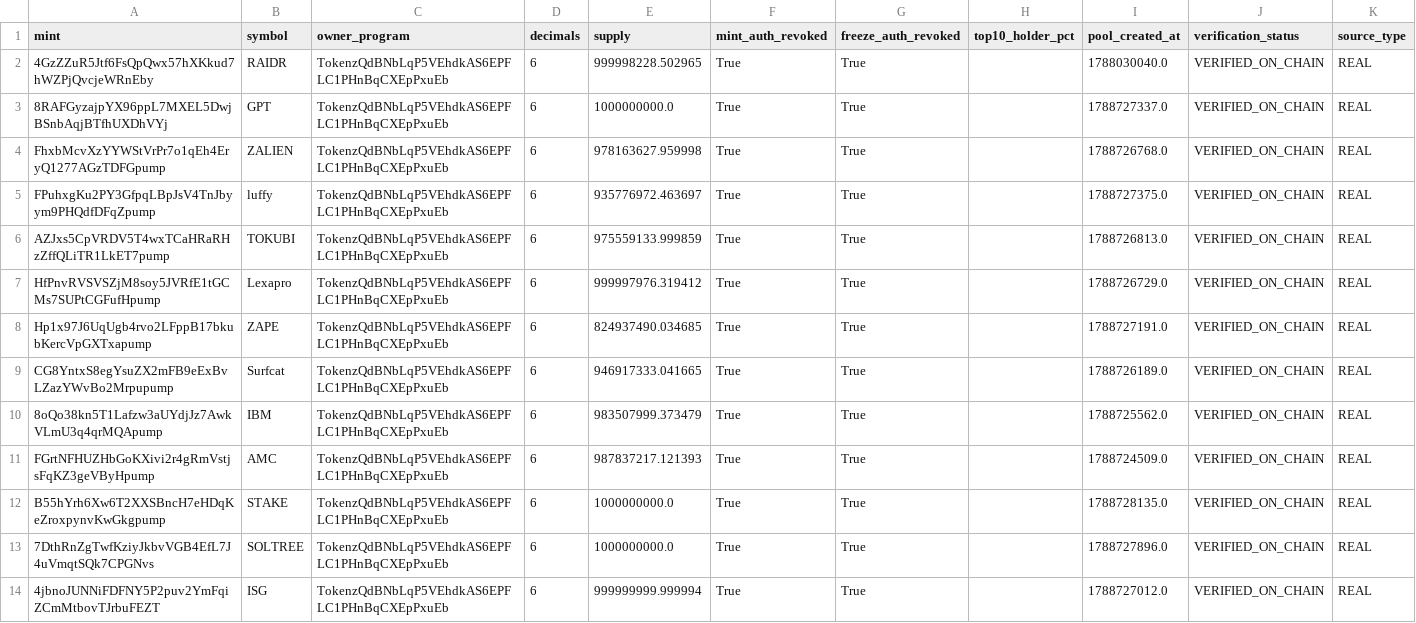
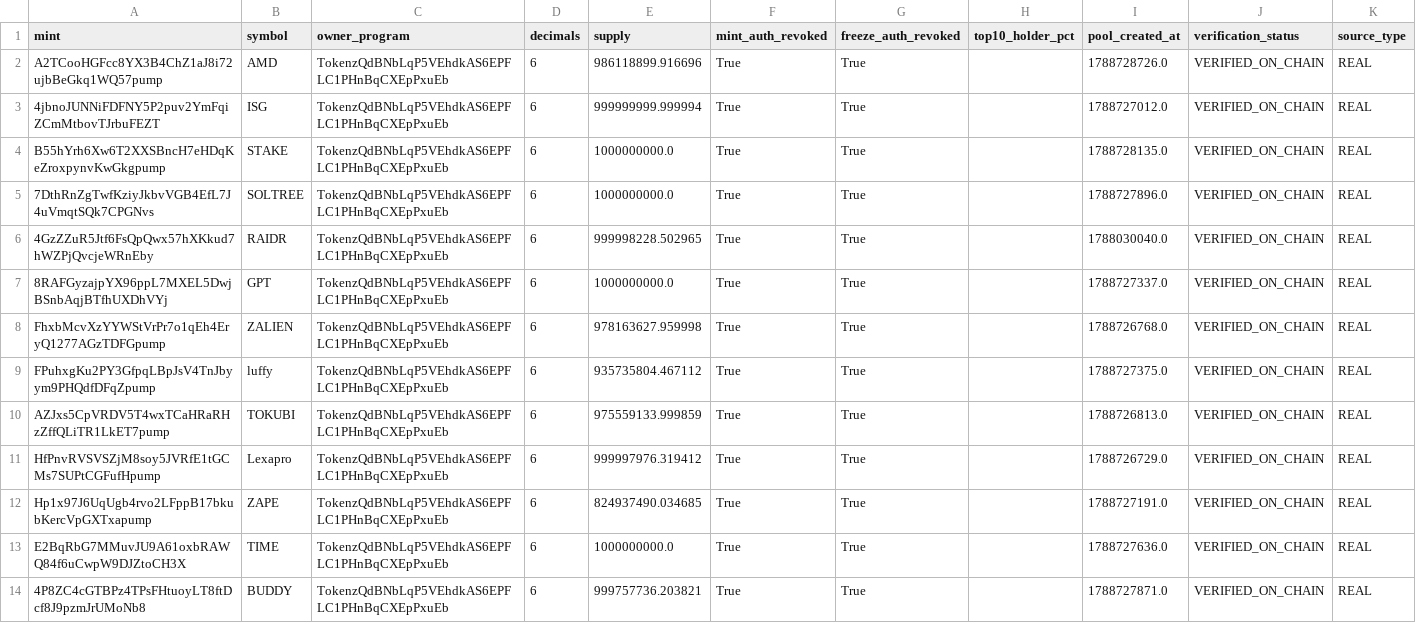
Before and after one commit to betaanoiar1-gif/solmeme, a CSV file: reports/live_tokens.csv, drawn as a sheet.

```diff
--- a/reports/live_tokens.csv
+++ b/reports/live_tokens.csv
@@ -1,2 +1,6 @@
 mint,symbol,owner_program,decimals,supply,mint_auth_revoked,freeze_auth_revoked,top10_holder_pct,pool_created_at,verification_status,source_type
+A2TCooHGFcc8YX3B4ChZ1aJ8i72ujbBeGkq1WQ57pump,AMD,TokenzQdBNbLqP5VEhdkAS6EPFLC1PHnBqCXEpPxuEb,6,986118899.916696,True,True,,1788728726.0,VERIFIED_ON_CHAIN,REAL
+4jbnoJUNNiFDFNY5P2puv2YmFqiZCmMtbovTJrbuFEZT,ISG,TokenzQdBNbLqP5VEhdkAS6EPFLC1PHnBqCXEpPxuEb,6,999999999.999994,True,True,,1788727012.0,VERIFIED_ON_CHAIN,REAL
+B55hYrh6Xw6T2XXSBncH7eHDqKeZroxpynvKwGkgpump,STAKE,TokenzQdBNbLqP5VEhdkAS6EPFLC1PHnBqCXEpPxuEb,6,1000000000.0,True,True,,1788728135.0,VERIFIED_ON_CHAIN,REAL
+7DthRnZgTwfKziyJkbvVGB4EfL7J4uVmqtSQk7CPGNvs,SOLTREE,TokenzQdBNbLqP5VEhdkAS6EPFLC1PHnBqCXEpPxuEb,6,1000000000.0,True,True,,1788727896.0,VERIFIED_ON_CHAIN,REAL
 4GzZZuR5Jtf6FsQpQwx57hXKkud7hWZPjQvcjeWRnEby,RAIDR,TokenzQdBNbLqP5VEhdkAS6EPFLC1PHnBqCXEpPxuEb,6,999998228.502965,True,True,,1788030040.0,VERIFIED_ON_CHAIN,REAL
@@ -4,3 +8,3 @@ mint,symbol,owner_program,decimals,supply,mint_auth_revoked,freeze_auth_revoked,
 FhxbMcvXzYYWStVrPr7o1qEh4EryQ1277AGzTDFGpump,ZALIEN,TokenzQdBNbLqP5VEhdkAS6EPFLC1PHnBqCXEpPxuEb,6,978163627.959998,True,True,,1788726768.0,VERIFIED_ON_CHAIN,REAL
-FPuhxgKu2PY3GfpqLBpJsV4TnJbyym9PHQdfDFqZpump,luffy,TokenzQdBNbLqP5VEhdkAS6EPFLC1PHnBqCXEpPxuEb,6,935776972.463697,True,True,,1788727375.0,VERIFIED_ON_CHAIN,REAL
+FPuhxgKu2PY3GfpqLBpJsV4TnJbyym9PHQdfDFqZpump,luffy,TokenzQdBNbLqP5VEhdkAS6EPFLC1PHnBqCXEpPxuEb,6,935735804.467112,True,True,,1788727375.0,VERIFIED_ON_CHAIN,REAL
 AZJxs5CpVRDV5T4wxTCaHRaRHzZffQLiTR1LkET7pump,TOKUBI,TokenzQdBNbLqP5VEhdkAS6EPFLC1PHnBqCXEpPxuEb,6,975559133.999859,True,True,,1788726813.0,VERIFIED_ON_CHAIN,REAL
@@ -8,7 +12,3 @@ HfPnvRVSVSZjM8soy5JVRfE1tGCMs7SUPtCGFufHpump,Lexapro,TokenzQdBNbLqP5VEhdkAS6EPFL
 Hp1x97J6UqUgb4rvo2LFppB17bkubKercVpGXTxapump,ZAPE,TokenzQdBNbLqP5VEhdkAS6EPFLC1PHnBqCXEpPxuEb,6,824937490.034685,True,True,,1788727191.0,VERIFIED_ON_CHAIN,REAL
-CG8YntxS8egYsuZX2mFB9eExBvLZazYWvBo2Mrpupump,Surfcat,TokenzQdBNbLqP5VEhdkAS6EPFLC1PHnBqCXEpPxuEb,6,946917333.041665,True,True,,1788726189.0,VERIFIED_ON_CHAIN,REAL
-8oQo38kn5T1Lafzw3aUYdjJz7AwkVLmU3q4qrMQApump,IBM,TokenzQdBNbLqP5VEhdkAS6EPFLC1PHnBqCXEpPxuEb,6,983507999.373479,True,True,,1788725562.0,VERIFIED_ON_CHAIN,REAL
-FGrtNFHUZHbGoKXivi2r4gRmVstjsFqKZ3geVByHpump,AMC,TokenzQdBNbLqP5VEhdkAS6EPFLC1PHnBqCXEpPxuEb,6,987837217.121393,True,True,,1788724509.0,VERIFIED_ON_CHAIN,REAL
-B55hYrh6Xw6T2XXSBncH7eHDqKeZroxpynvKwGkgpump,STAKE,TokenzQdBNbLqP5VEhdkAS6EPFLC1PHnBqCXEpPxuEb,6,1000000000.0,True,True,,1788728135.0,VERIFIED_ON_CHAIN,REAL
-7DthRnZgTwfKziyJkbvVGB4EfL7J4uVmqtSQk7CPGNvs,SOLTREE,TokenzQdBNbLqP5VEhdkAS6EPFLC1PHnBqCXEpPxuEb,6,1000000000.0,True,True,,1788727896.0,VERIFIED_ON_CHAIN,REAL
-4jbnoJUNNiFDFNY5P2puv2YmFqiZCmMtbovTJrbuFEZT,ISG,TokenzQdBNbLqP5VEhdkAS6EPFLC1PHnBqCXEpPxuEb,6,999999999.999994,True,True,,1788727012.0,VERIFIED_ON_CHAIN,REAL
+E2BqRbG7MMuvJU9A61oxbRAWQ84f6uCwpW9DJZtoCH3X,TIME,TokenzQdBNbLqP5VEhdkAS6EPFLC1PHnBqCXEpPxuEb,6,1000000000.0,True,True,,1788727636.0,VERIFIED_ON_CHAIN,REAL
+4P8ZC4cGTBPz4TPsFHtuoyLT8ftDcf8J9pzmJrUMoNb8,BUDDY,TokenzQdBNbLqP5VEhdkAS6EPFLC1PHnBqCXEpPxuEb,6,999757736.203821,True,True,,1788727871.0,VERIFIED_ON_CHAIN,REAL
```
Also changed, not shown: reports/live_portfolio.csv, reports/live_signals.csv, 6 other files.
